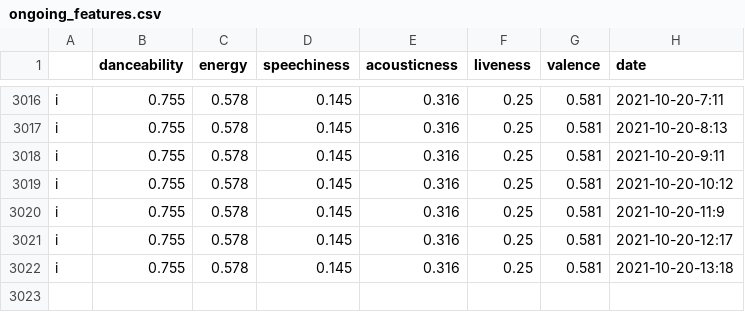
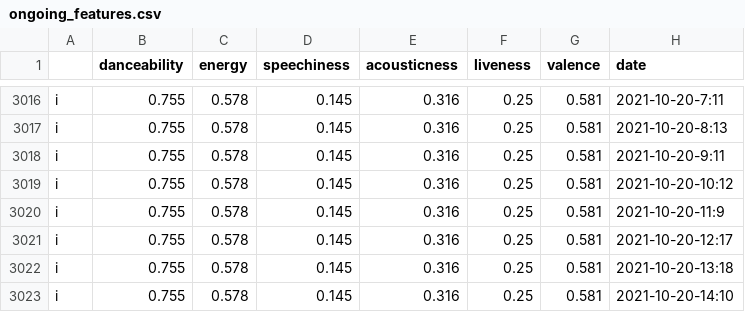
Before and after one commit to Mutilar/musicmetrics, a CSV file: figures/ongoing_features.csv, drawn as a sheet; only a part is shown, gaps mark what is left out.

```diff
--- a/figures/ongoing_features.csv
+++ b/figures/ongoing_features.csv
@@ -3022 +3022,2 @@ i,0.755,0.578,0.145,0.316,0.25,0.581,2021-10-20-12:17
 i,0.755,0.578,0.145,0.316,0.25,0.581,2021-10-20-13:18
+i,0.755,0.578,0.145,0.316,0.25,0.581,2021-10-20-14:10
```
Also changed, not shown: 1 other file.
